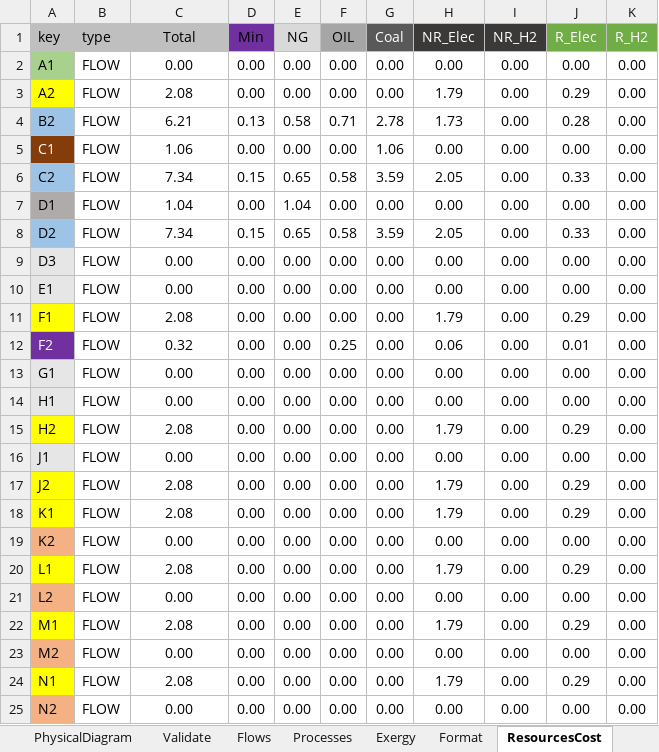
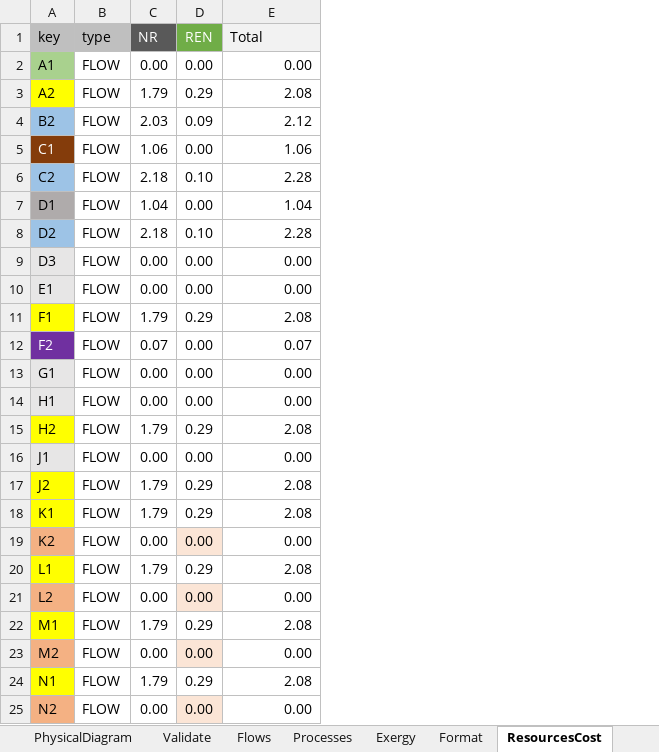
Before and after one commit to ctorrescuadra/TaesLab, an Excel workbook: Examples/pcb/PCB2020_model.xlsx, sheet ResourcesCost, drawn as a sheet; values as stored, in another font and other column widths than the file's, no borders; removed rows and columns are numbered as before the commit, all else as after; the diff names each change by its address in the sheet, - before the commit and + after, or states it on an @@ line.

Commit message:
Code Revision
- Add method cTableMatrix/getColumnValues
- Correct bug in SaveResults
- Review example pcb

```diff
--- a/Examples/pcb/PCB2020_model.xlsx (sheet ResourcesCost)
+++ b/Examples/pcb/PCB2020_model.xlsx (sheet ResourcesCost)
+column C (NR), rows 2-25: 0.00 | 1.79 | 2.03 | 1.06 | 2.18 | 1.04 | 2.18 | 0.00 | 0.00 | 1.79 | 0.07 | 0.00 | 0.00 | 1.79 | 0.00 | 1.79 | 1.79 | 0.00 | 1.79 | 0.00 | 1.79 | 0.00 | 1.79 | 0.00
+column D (REN), rows 2-25: 0.00 | 0.29 | 0.09 | 0.00 | 0.10 | 0.00 | 0.10 | 0.00 | 0.00 | 0.29 | 0.00 | 0.00 | 0.00 | 0.29 | 0.00 | 0.29 | 0.29 | 0.00 | 0.29 | 0.00 | 0.29 | 0.00 | 0.29 | 0.00
-column D (Min), rows 2-25: 0.00 | 0.00 | 0.13 | 0.00 | 0.15 | 0.00 | 0.15 | 0.00 | 0.00 | 0.00 | 0.00 | 0.00 | 0.00 | 0.00 | 0.00 | 0.00 | 0.00 | 0.00 | 0.00 | 0.00 | 0.00 | 0.00 | 0.00 | 0.00
-column E (NG), rows 2-25: 0.00 | 0.00 | 0.58 | 0.00 | 0.65 | 1.04 | 0.65 | 0.00 | 0.00 | 0.00 | 0.00 | 0.00 | 0.00 | 0.00 | 0.00 | 0.00 | 0.00 | 0.00 | 0.00 | 0.00 | 0.00 | 0.00 | 0.00 | 0.00
-column F (OIL), rows 2-25: 0.00 | 0.00 | 0.71 | 0.00 | 0.58 | 0.00 | 0.58 | 0.00 | 0.00 | 0.00 | 0.25 | 0.00 | 0.00 | 0.00 | 0.00 | 0.00 | 0.00 | 0.00 | 0.00 | 0.00 | 0.00 | 0.00 | 0.00 | 0.00
-column G (Coal), rows 2-25: 0.00 | 0.00 | 2.78 | 1.06 | 3.59 | 0.00 | 3.59 | 0.00 | 0.00 | 0.00 | 0.00 | 0.00 | 0.00 | 0.00 | 0.00 | 0.00 | 0.00 | 0.00 | 0.00 | 0.00 | 0.00 | 0.00 | 0.00 | 0.00
-column H (NR_Elec), rows 2-25: 0.00 | 1.79 | 1.73 | 0.00 | 2.05 | 0.00 | 2.05 | 0.00 | 0.00 | 1.79 | 0.06 | 0.00 | 0.00 | 1.79 | 0.00 | 1.79 | 1.79 | 0.00 | 1.79 | 0.00 | 1.79 | 0.00 | 1.79 | 0.00
-column I (NR_H2), rows 2-25: all 0.00
-column J (R_Elec), rows 2-25: 0.00 | 0.29 | 0.28 | 0.00 | 0.33 | 0.00 | 0.33 | 0.00 | 0.00 | 0.29 | 0.01 | 0.00 | 0.00 | 0.29 | 0.00 | 0.29 | 0.29 | 0.00 | 0.29 | 0.00 | 0.29 | 0.00 | 0.29 | 0.00
-column K (R_H2), rows 2-25: all 0.00
@@ E1 fill: #BFBFBF → #F2F2F2, alignment: center → left @@
-E2:E25 alignment: center
+E2:E25 alignment: right
-E4 (Total): 6.21
+E4 (Total): 2.12
-E6 (Total): 7.34
+E6 (Total): 2.28
-E8 (Total): 7.34
+E8 (Total): 2.28
-E12 (Total): 0.32
+E12 (Total): 0.07
```
Also changed, not shown: sheet Exergy, sheet Flows, sheet Processes, sheet WasteAllocation, sheet WasteDefinition, formulas that keep their value, Examples/pcb/PCB2050_model.xlsx, 8 other files.
